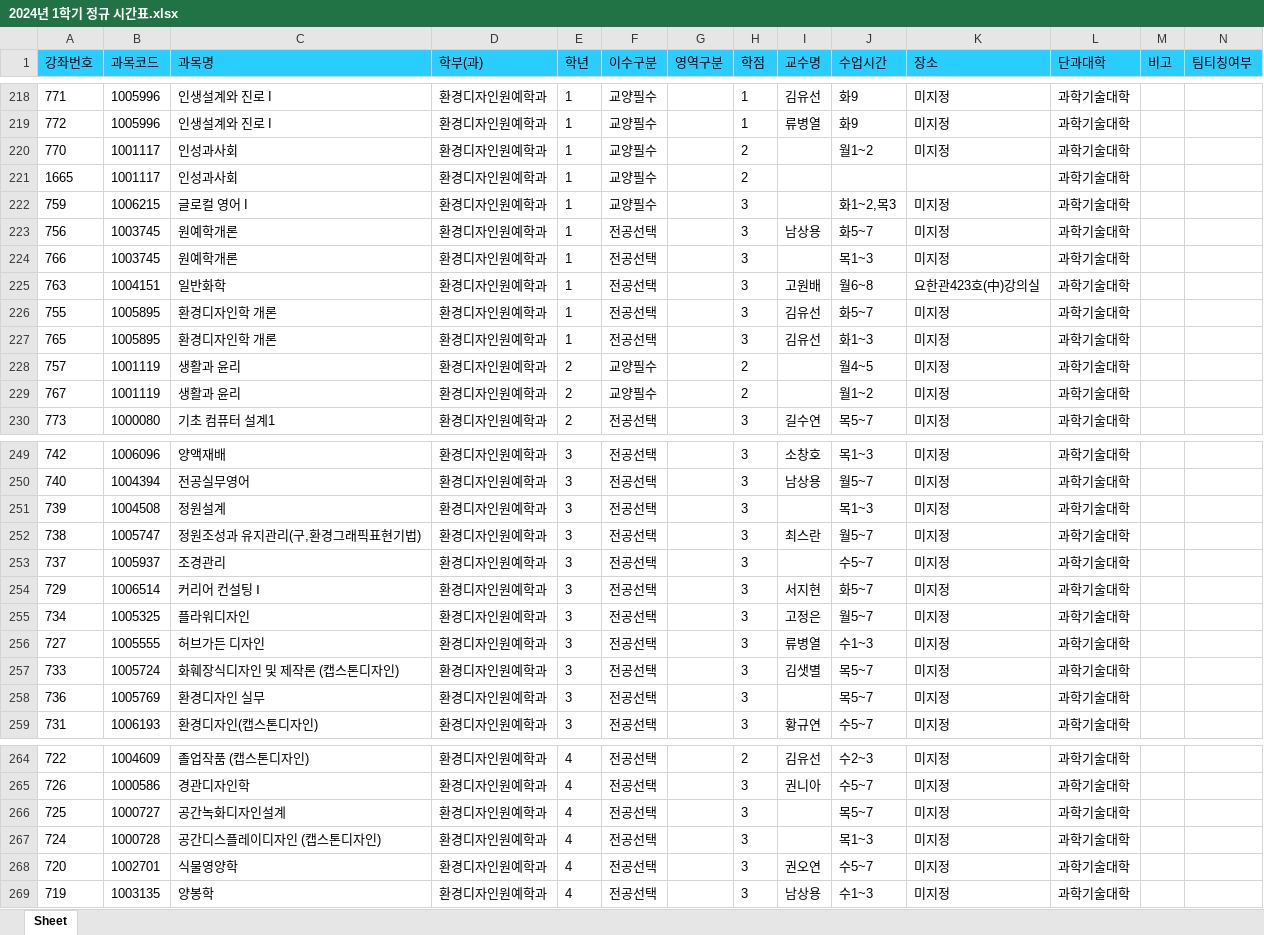
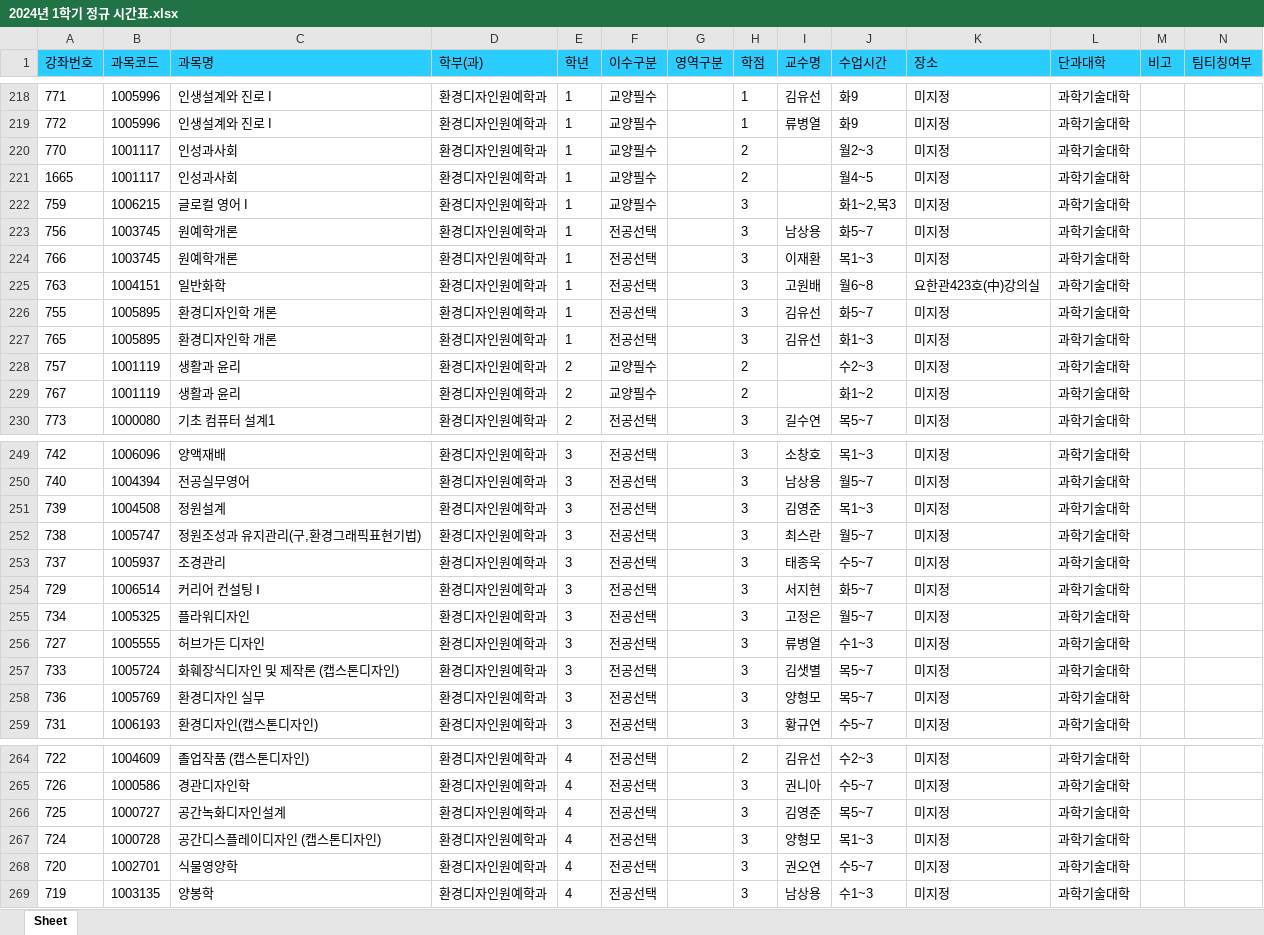
Before and after one commit to syu-kr/lecture.syu.kr-everytime, an Excel workbook: data/2024년 1학기 정규 시간표.xlsx, sheet Sheet, drawn as a sheet; only a part is shown, gaps mark what is left out; values as stored, in another font and other column widths than the file's, no borders; the diff covers the shown part only; the diff names each change by its address in the sheet, - before the commit and + after, or states it on an @@ line.

```diff
--- a/data/2024년 1학기 정규 시간표.xlsx (sheet Sheet)
+++ b/data/2024년 1학기 정규 시간표.xlsx (sheet Sheet)
-J220 (수업시간): 월1~2
+J220 (수업시간): 월2~3
-J221 (수업시간): (empty)
+J221 (수업시간): 월4~5
-K221 (장소): (empty)
+K221 (장소): 미지정
-I224 (교수명): (empty)
+I224 (교수명): 이재환
-J228 (수업시간): 월4~5
+J228 (수업시간): 수2~3
-J229 (수업시간): 월1~2
+J229 (수업시간): 화1~2
-I251 (교수명): (empty)
+I251 (교수명): 김영준
-I253 (교수명): (empty)
+I253 (교수명): 태종욱
-I258 (교수명): (empty)
+I258 (교수명): 양형모
-I266 (교수명): (empty)
+I266 (교수명): 김영준
-I267 (교수명): (empty)
+I267 (교수명): 양형모
```
Also changed, not shown: 99 edited cells elsewhere in this sheet, 1 other file.
